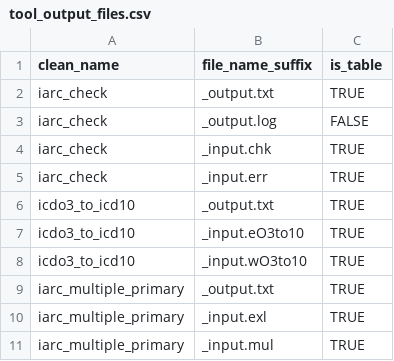
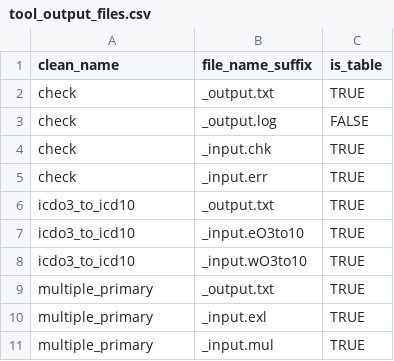
Before and after one commit to FinnishCancerRegistry/iarccrgtools, a CSV file: data-raw/tool_output_files.csv, drawn as a sheet.

Commit message:
can do at least a test dataset using use_tools_interactively

```diff
--- a/data-raw/tool_output_files.csv
+++ b/data-raw/tool_output_files.csv
@@ -1,6 +1,6 @@
 "clean_name";"file_name_suffix";"is_table"
-"iarc_check";"_output.txt";TRUE
-"iarc_check";"_output.log";FALSE
-"iarc_check";"_input.chk";TRUE
-"iarc_check";"_input.err";TRUE
+"check";"_output.txt";TRUE
+"check";"_output.log";FALSE
+"check";"_input.chk";TRUE
+"check";"_input.err";TRUE
 "icdo3_to_icd10";"_output.txt";TRUE
@@ -8,4 +8,4 @@
 "icdo3_to_icd10";"_input.wO3to10";TRUE
-"iarc_multiple_primary";"_output.txt";TRUE
-"iarc_multiple_primary";"_input.exl";TRUE
-"iarc_multiple_primary";"_input.mul";TRUE
+"multiple_primary";"_output.txt";TRUE
+"multiple_primary";"_input.exl";TRUE
+"multiple_primary";"_input.mul";TRUE
```
Also changed, not shown: data-raw/column_specifications.csv, 23 other files.
